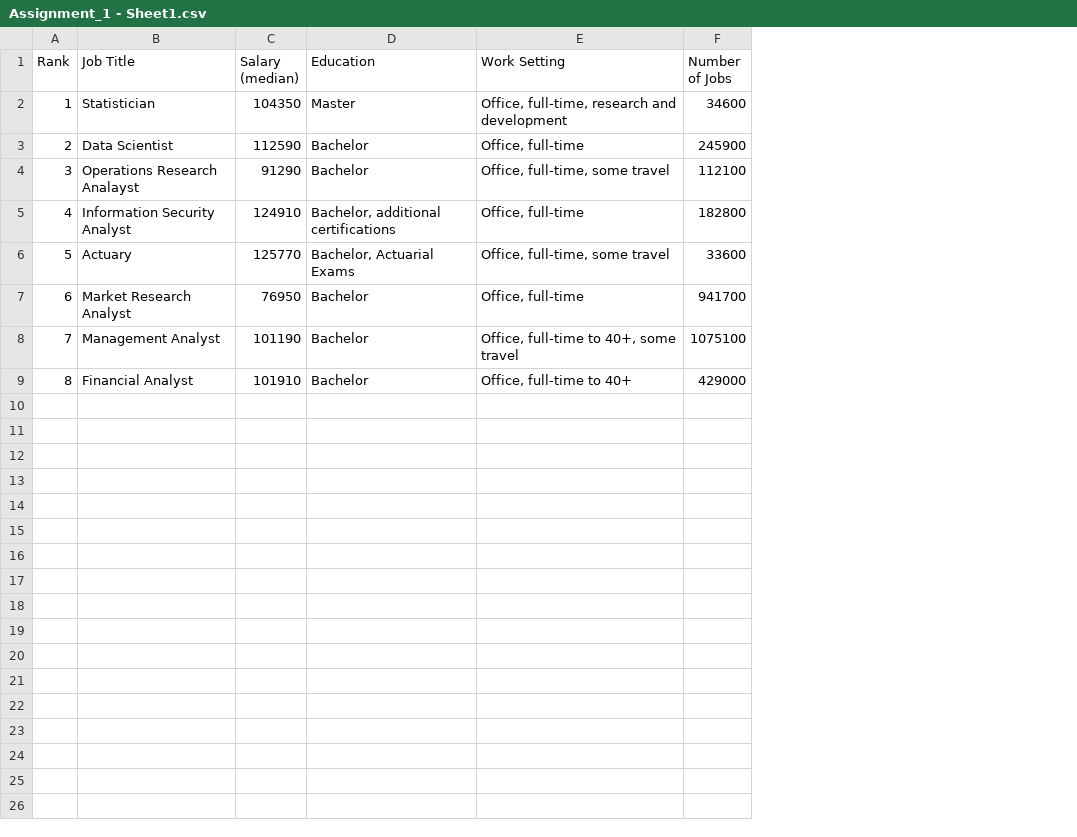
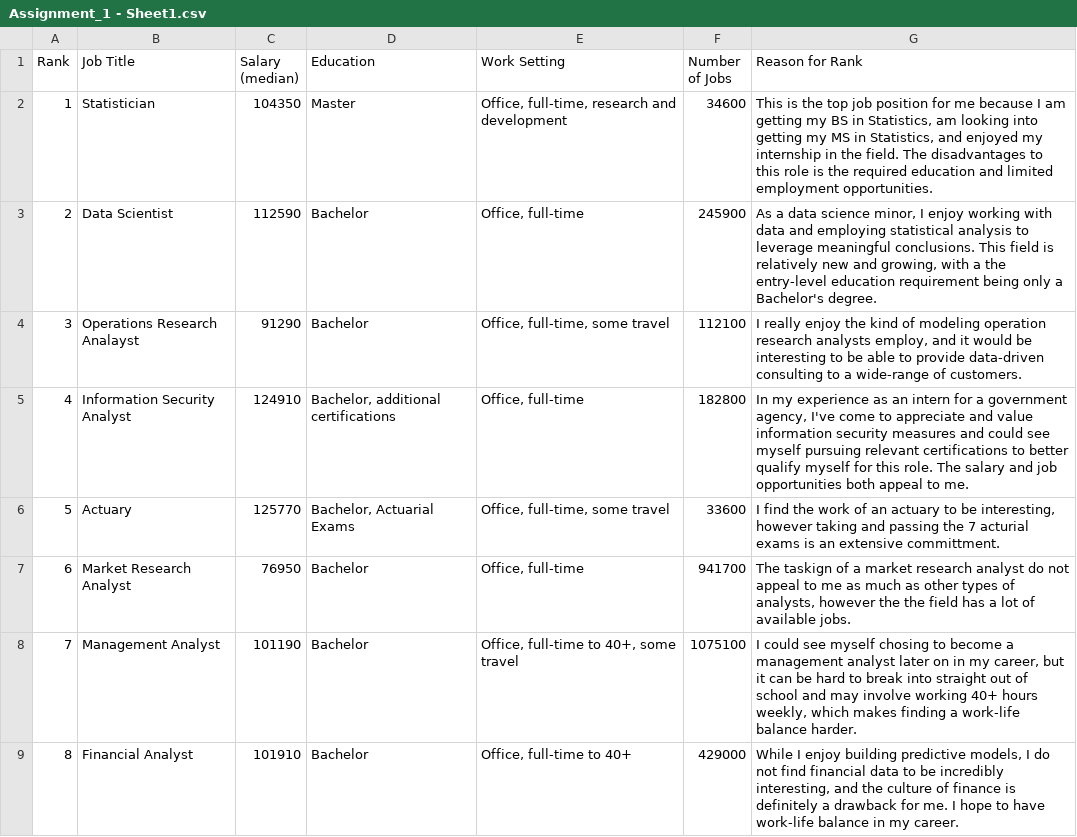
Before and after one commit to ciara-graves/DS3001-SP26, a CSV file: programming/assignment/Assignment_1 - Sheet1.csv, drawn as a sheet; the diff names each change by its address in the sheet, - before the commit and + after, or states it on an @@ line.

Commit message:
Assignment 1 Q1 - C.Graves

```diff
--- a/programming/assignment/Assignment_1 - Sheet1.csv
+++ b/programming/assignment/Assignment_1 - Sheet1.csv
+column G (Reason for Rank), rows 2-9: This is the top job position for me because I am getting my BS in Statistics, am looking into getting my MS in Statistics, and enjoyed my internship in the field. The disadvantages to this role is the required education and limited employment opportunities. | As a data science minor, I enjoy working with data and employing statistical analysis to leverage meaningful conclusions. This field is relatively new and growing, with a the entry-level education requirement being only a Bachelor's degree. | I really enjoy the kind of modeling operation research analysts employ, and it would be interesting to be able to provide data-driven consulting to a wide-range of customers. | In my experience as an intern for a government agency, I've come to appreciate and value information security measures and could see myself pursuing relevant certifications to better qualify myself for this role. The salary and job opportunities both appeal to me. | I find the work of an actuary to be interesting, however taking and passing the 7 acturial exams is an extensive committment. | The taskign of a market research analyst do not appeal to me as much as other types of analysts, however the the field has a lot of available jobs. | I could see myself chosing to become a management analyst later on in my career, but it can be hard to break into straight out of school and may involve working 40+ hours weekly, which makes finding a work-life balance harder. | While I enjoy building predictive models, I do not find financial data to be incredibly interesting, and the culture of finance is definitely a drawback for me. I hope to have work-life balance in my career.
```
